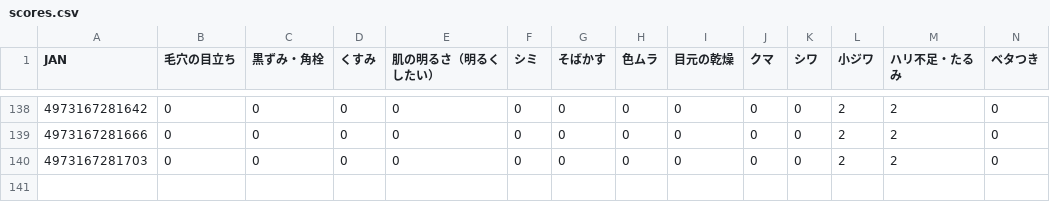
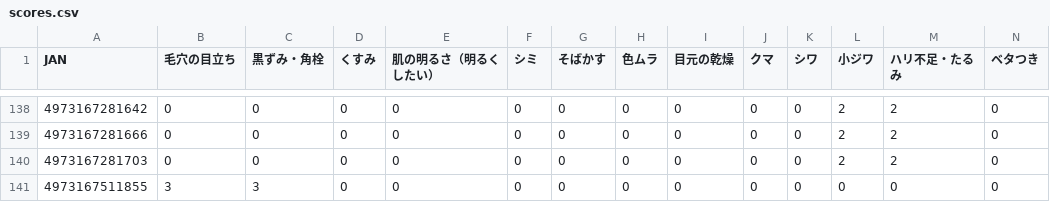
Before and after one commit to 28nznkffck-arch/skincare-optimizer, a CSV file: catalog/scores.csv, drawn as a sheet; only a part is shown, gaps mark what is left out; rows hold the shown columns only; the diff names each change by its address in the sheet, - before the commit and + after, or states it on an @@ line.

```diff
--- a/catalog/scores.csv
+++ b/catalog/scores.csv
+row 141: 4973167511855 | 3 | 3 | 0 | 0 | 0 | 0 | 0 | 0 | 0 | 0 | 0 | 0 | 0
```
Also changed, not shown: catalog/prices.csv, catalog/products.csv, 4 other files.
